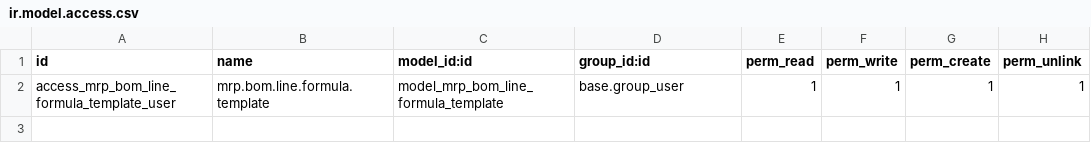
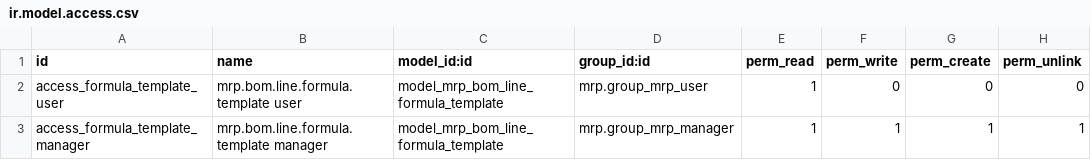
Before and after one commit to rosenvladimirov/product-design-properties, a CSV file: mrp_bom_line_formula_template/security/ir.model.access.csv, drawn as a sheet.

```diff
--- a/mrp_bom_line_formula_template/security/ir.model.access.csv
+++ b/mrp_bom_line_formula_template/security/ir.model.access.csv
@@ -1,2 +1,3 @@
 id,name,model_id:id,group_id:id,perm_read,perm_write,perm_create,perm_unlink
-access_mrp_bom_line_formula_template_user,mrp.bom.line.formula.template,model_mrp_bom_line_formula_template,base.group_user,1,1,1,1
+access_formula_template_user,mrp.bom.line.formula.template user,model_mrp_bom_line_formula_template,mrp.group_mrp_user,1,0,0,0
+access_formula_template_manager,mrp.bom.line.formula.template manager,model_mrp_bom_line_formula_template,mrp.group_mrp_manager,1,1,1,1
```
Also changed, not shown: 17 other files.
